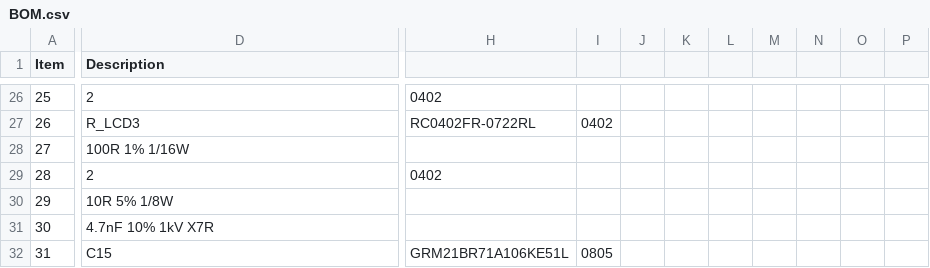
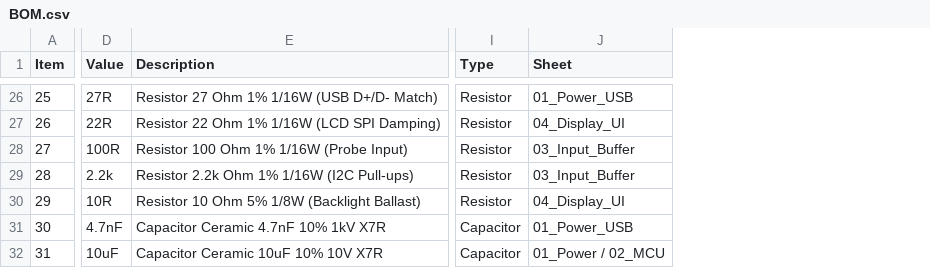
Before and after one commit to anaswarramesh/RP2040_Logic_Analyzer, a CSV file: BOM.csv, drawn as a sheet; only a part is shown, gaps mark what is left out; removed rows and columns are numbered as before the commit, all else as after; the diff covers the shown part only; the diff names each change by its address in the sheet, - before the commit and + after, or states it on an @@ line.

Commit message:
Format BOM.csv with standard PCBA columns: Value, Package, Type, Sheet

```diff
--- a/BOM.csv
+++ b/BOM.csv
+column D (Value), rows 26-32: 27R | 22R | 100R | 2.2k | 10R | 4.7nF | 10uF
-column H, rows 26-32: 0402 | RC0402FR-0722RL |  | 0402 |  |  | GRM21BR71A106KE51L
-column I, rows 27-32: 0402 |  |  |  |  | 0805
-column J, empty
-column K, empty
-column L, empty
-column M, empty
-column N, empty
-column O, empty
-column P, empty
+column I (Type), rows 26-32: Resistor | Resistor | Resistor | Resistor | Resistor | Capacitor | Capacitor
+column J (Sheet), rows 26-32: 01_Power_USB | 04_Display_UI | 03_Input_Buffer | 03_Input_Buffer | 04_Display_UI | 01_Power_USB | 01_Power / 02_MCU
-E26 (Description): 2
+E26 (Description): Resistor 27 Ohm 1% 1/16W (USB D+/D- Match)
-E27 (Description): R_LCD3
+E27 (Description): Resistor 22 Ohm 1% 1/16W (LCD SPI Damping)
-E28 (Description): 100R 1% 1/16W
+E28 (Description): Resistor 100 Ohm 1% 1/16W (Probe Input)
-E29 (Description): 2
+E29 (Description): Resistor 2.2k Ohm 1% 1/16W (I2C Pull-ups)
-E30 (Description): 10R 5% 1/8W
+E30 (Description): Resistor 10 Ohm 5% 1/8W (Backlight Ballast)
-E31 (Description): 4.7nF 10% 1kV X7R
+E31 (Description): Capacitor Ceramic 4.7nF 10% 1kV X7R
-E32 (Description): C15
+E32 (Description): Capacitor Ceramic 10uF 10% 10V X7R
```
Also changed, not shown: 88 edited cells elsewhere in this file.
